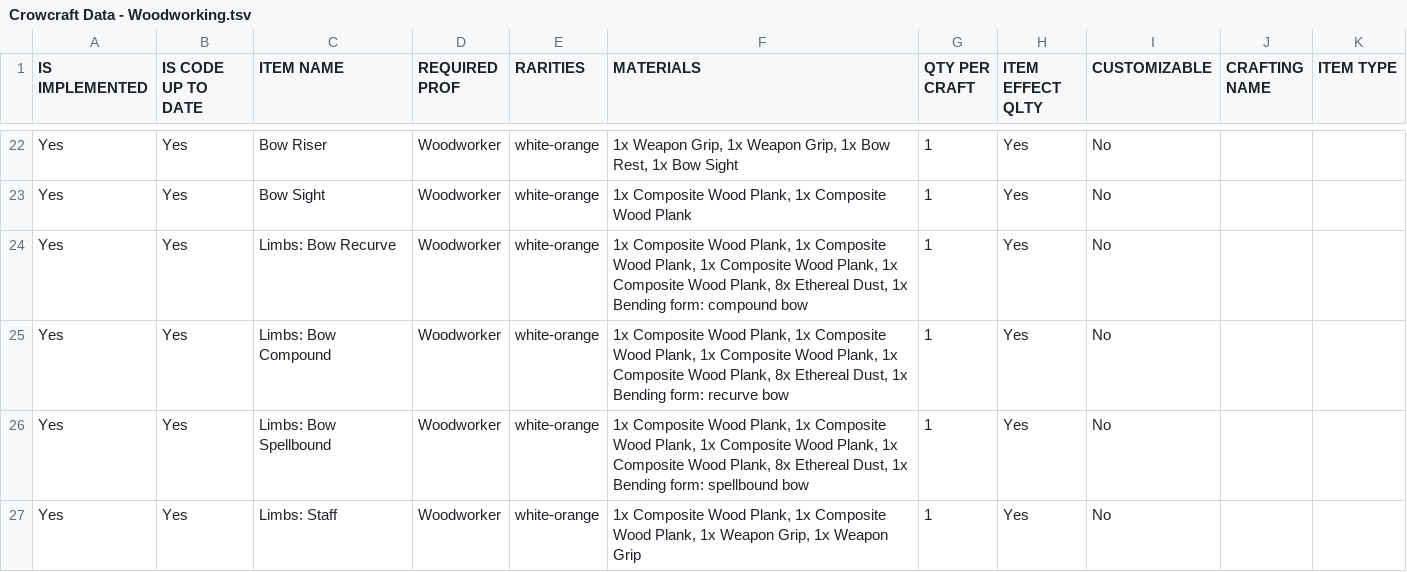
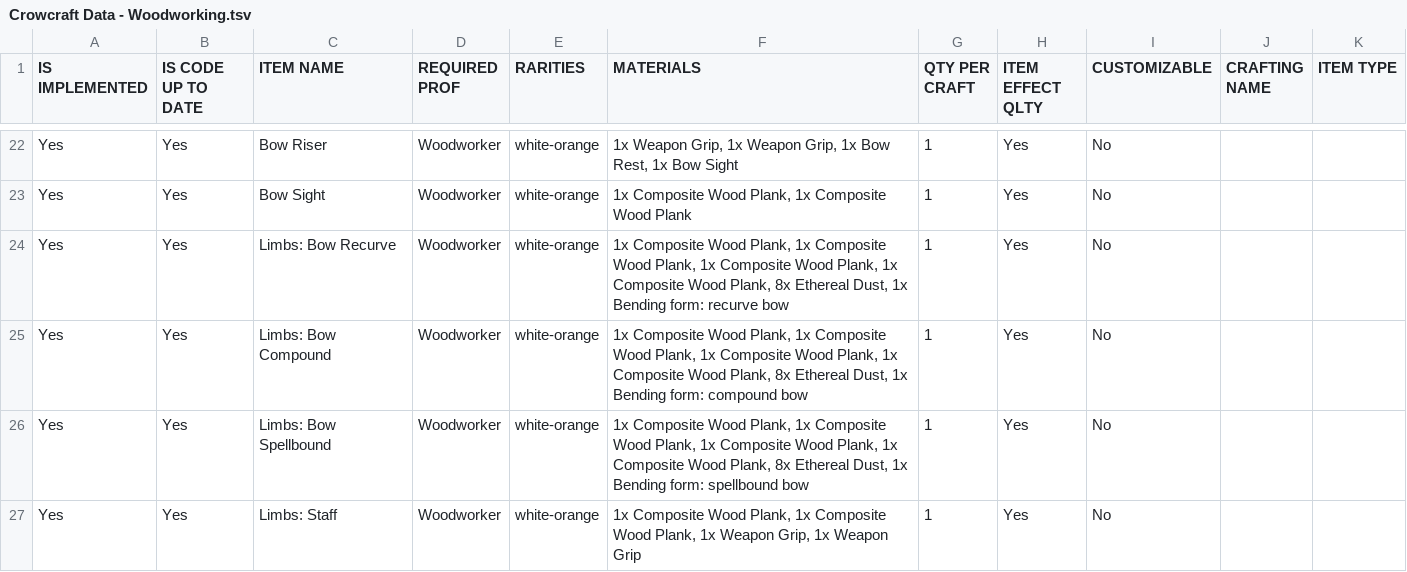
Before and after one commit to pablolazaro/guillaume-docquier.github.io, a TSV file: src/crowcraft/data-parser/item_files_generator/data/Crowcraft Data - Woodworking.tsv, drawn as a sheet; only a part is shown, gaps mark what is left out.

```diff
--- a/src/crowcraft/data-parser/item_files_generator/data/Crowcraft Data - Woodworking.tsv
+++ b/src/crowcraft/data-parser/item_files_generator/data/Crowcraft Data - Woodworking.tsv
@@ -23,4 +23,4 @@ Yes	Yes	Bow Riser	Woodworker	white-orange	1x Weapon Grip, 1x Weapon Grip, 1x Bow
 Yes	Yes	Bow Sight	Woodworker	white-orange	1x Composite Wood Plank, 1x Composite Wood Plank	1	Yes	No		
-Yes	Yes	Limbs: Bow Recurve	Woodworker	white-orange	1x Composite Wood Plank, 1x Composite Wood Plank, 1x Composite Wood Plank, 1x Composite Wood Plank, 8x Ethereal Dust, 1x Bending form: compound bow	1	Yes	No		
-Yes	Yes	Limbs: Bow Compound	Woodworker	white-orange	1x Composite Wood Plank, 1x Composite Wood Plank, 1x Composite Wood Plank, 1x Composite Wood Plank, 8x Ethereal Dust, 1x Bending form: recurve bow	1	Yes	No		
+Yes	Yes	Limbs: Bow Recurve	Woodworker	white-orange	1x Composite Wood Plank, 1x Composite Wood Plank, 1x Composite Wood Plank, 1x Composite Wood Plank, 8x Ethereal Dust, 1x Bending form: recurve bow	1	Yes	No		
+Yes	Yes	Limbs: Bow Compound	Woodworker	white-orange	1x Composite Wood Plank, 1x Composite Wood Plank, 1x Composite Wood Plank, 1x Composite Wood Plank, 8x Ethereal Dust, 1x Bending form: compound bow	1	Yes	No		
 Yes	Yes	Limbs: Bow Spellbound	Woodworker	white-orange	1x Composite Wood Plank, 1x Composite Wood Plank, 1x Composite Wood Plank, 1x Composite Wood Plank, 8x Ethereal Dust, 1x Bending form: spellbound bow	1	Yes	No		
```
Also changed, not shown: src/crowcraft/data-parser/item_files_generator/data/Crowcraft Data - Customizations.tsv, 3 other files.
